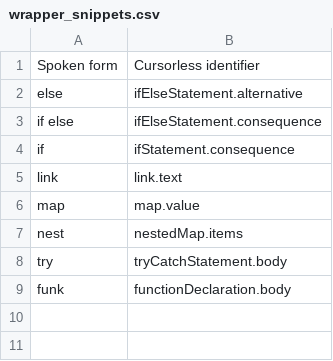
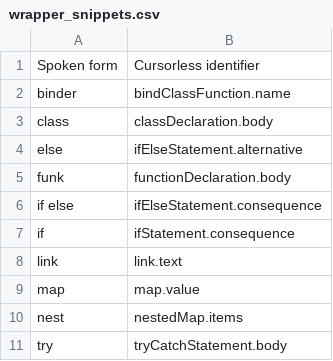
Before and after one commit to pokey/pokey_talon, a CSV file: cursorless-settings/experimental/wrapper_snippets.csv, drawn as a sheet.

Commit message:
Switch to cursorless snippets

```diff
--- a/cursorless-settings/experimental/wrapper_snippets.csv
+++ b/cursorless-settings/experimental/wrapper_snippets.csv
@@ -1,3 +1,6 @@
 Spoken form, Cursorless identifier
+binder, bindClassFunction.name
+class, classDeclaration.body
 else, ifElseStatement.alternative
+funk, functionDeclaration.body
 if else, ifElseStatement.consequence
@@ -8,2 +11 @@ nest, nestedMap.items
 try, tryCatchStatement.body
-funk, functionDeclaration.body
```
Also changed, not shown: cursorless-settings/actions.csv, 6 other files.
